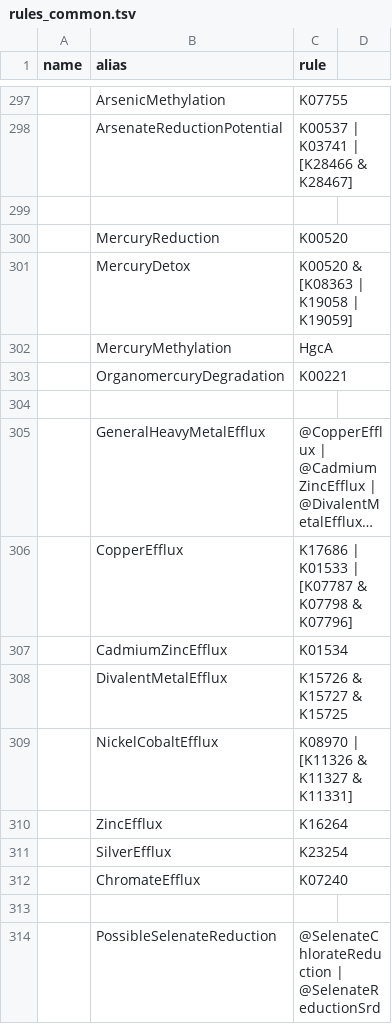
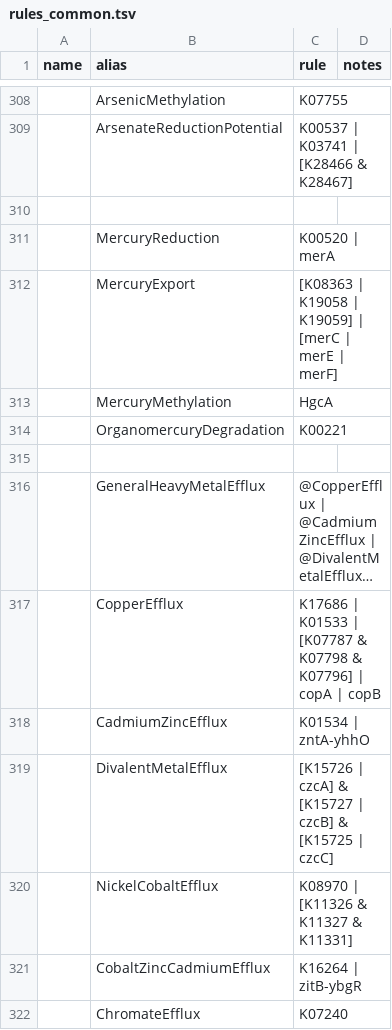
Before and after one commit to BortonWrightonLabs/dram-rules, a TSV file: src/dram_rules/data/rules_common.tsv, drawn as a sheet; only a part is shown, gaps mark what is left out; the shorter side is filled out with more unchanged rows; long unchanged cells end in …; removed rows and columns are numbered as before the commit, all else as after; the diff covers the shown part only; the diff names each change by its address in the sheet, - before the commit and + after, or states it on an @@ line.

```diff
--- a/src/dram_rules/data/rules_common.tsv
+++ b/src/dram_rules/data/rules_common.tsv
-D1: (empty)
+D1: notes
-C311 (rule): K00520
+C311 (rule): K00520 | merA
-row 301:  | MercuryDetox | K00520 & [K08363 | K19058 | K19059]
+row 312:  | MercuryExport | [K08363 | K19058 | K19059] | [merC | merE | merF]
-C317 (rule): …& K07796]
+C317 (rule): …& K07796] | copA | copB
-C318 (rule): K01534
+C318 (rule): K01534 | zntA-yhhO
-C319 (rule): K15726 & K15727 & K15725
+C319 (rule): [K15726 | czcA] & [K15727 | czcB] & [K15725 | czcC]
-row 310:  | ZincEfflux | K16264
-row 311:  | SilverEfflux | K23254
+row 321:  | CobaltZincCadmiumEfflux | K16264 | zitB-ybgR
```
Also changed, not shown: 50 added rows, 2 removed rows and 31 edited cells elsewhere in this file, src/dram_rules/data/rules_ag.tsv, src/dram_rules/data/rules_bgc.tsv, 3 other files.
